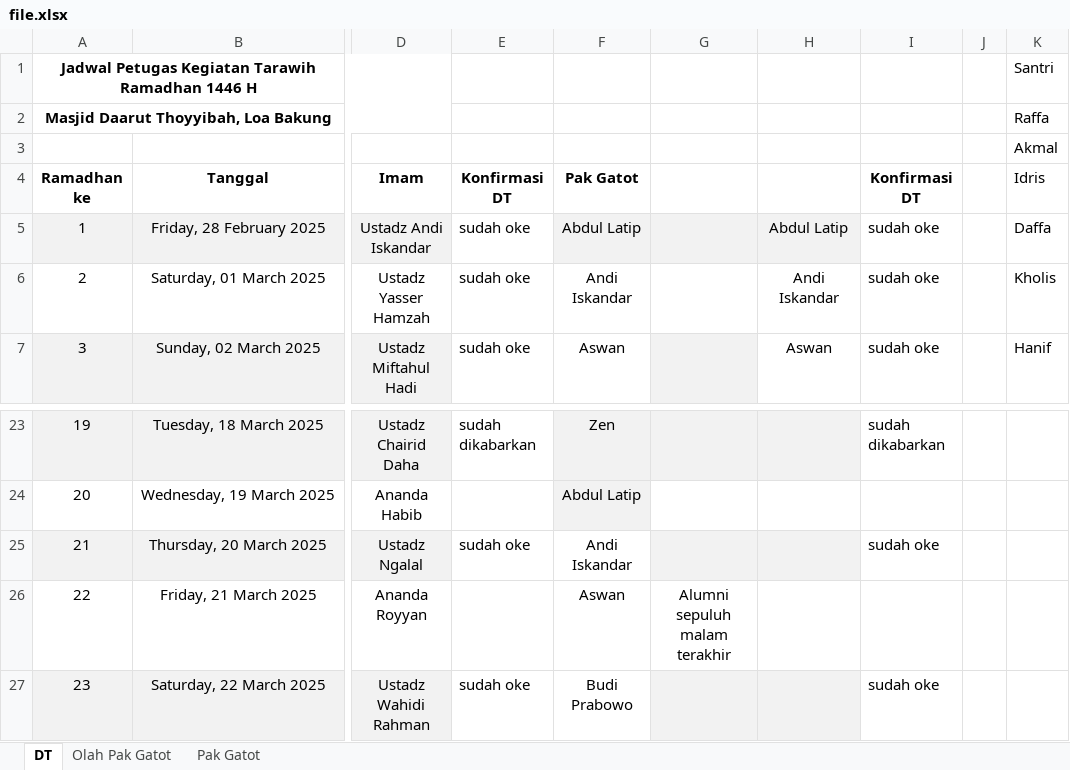
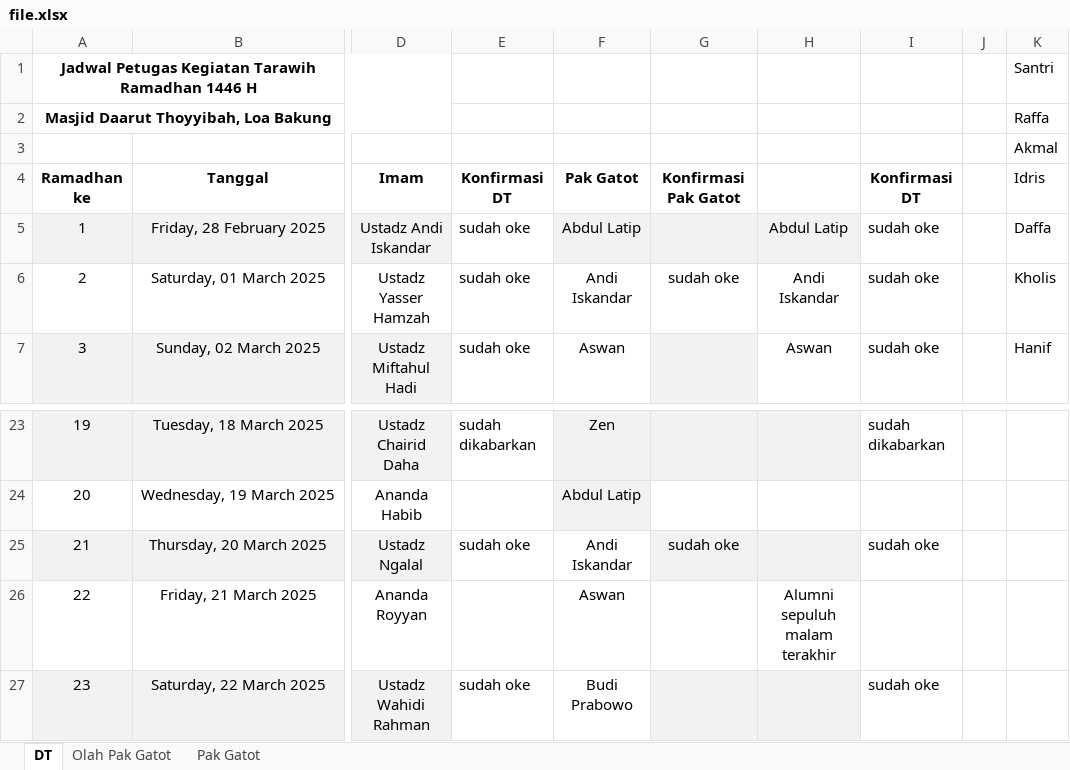
Before and after one commit to mzaini30/jadwal-imam-tarawih, an Excel workbook: file.xlsx, sheet DT, drawn as a sheet; only a part is shown, gaps mark what is left out; values as stored, in another font and other column widths than the file's, no borders; the diff names each change by its address in the sheet, - before the commit and + after, or states it on an @@ line.

Commit message:
upload

```diff
--- a/file.xlsx (sheet DT)
+++ b/file.xlsx (sheet DT)
-G4: (empty)
+G4: Konfirmasi Pak Gatot
-G6 (Konfirmasi Pak Gatot): (empty)
+G6 (Konfirmasi Pak Gatot): sudah oke
-G25 (Konfirmasi Pak Gatot): (empty)
+G25 (Konfirmasi Pak Gatot): sudah oke
-G26 (Konfirmasi Pak Gatot): Alumni sepuluh malam terakhir
+G26 (Konfirmasi Pak Gatot): (empty)
-H26: (empty)
+H26: Alumni sepuluh malam terakhir
```
